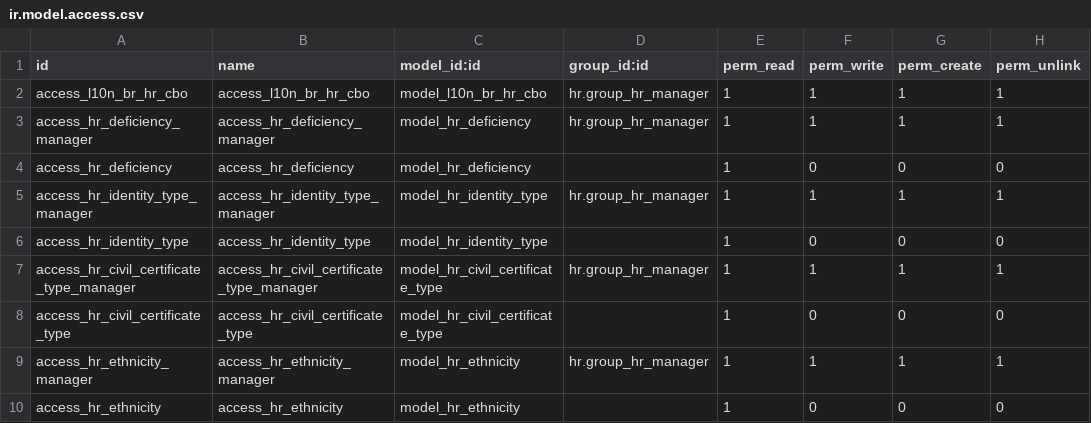
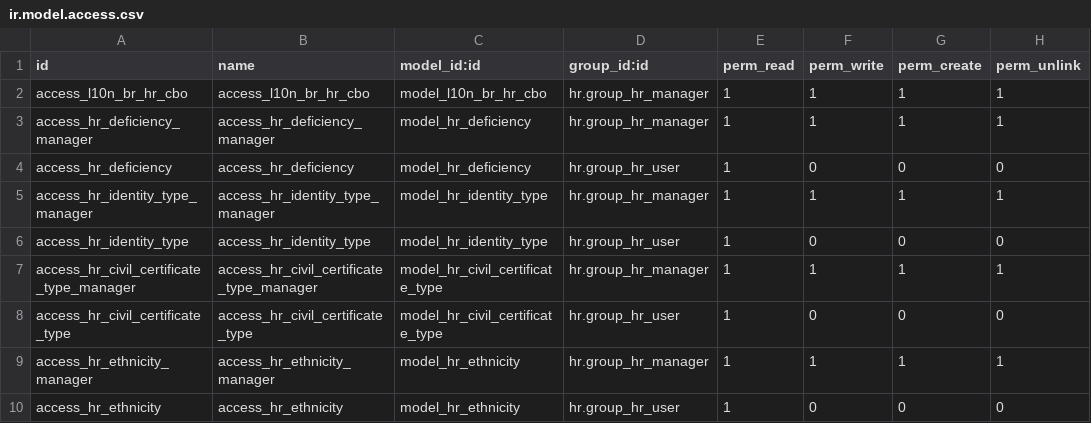
Before and after one commit to akretion/l10n-brazil, a CSV file: l10n_br_hr/security/ir.model.access.csv, drawn as a sheet.

```diff
--- a/l10n_br_hr/security/ir.model.access.csv
+++ b/l10n_br_hr/security/ir.model.access.csv
@@ -3,8 +3,8 @@ access_l10n_br_hr_cbo,access_l10n_br_hr_cbo,model_l10n_br_hr_cbo,hr.group_hr_man
 access_hr_deficiency_manager,access_hr_deficiency_manager,model_hr_deficiency,hr.group_hr_manager,1,1,1,1
-access_hr_deficiency,access_hr_deficiency,model_hr_deficiency,,1,0,0,0
+access_hr_deficiency,access_hr_deficiency,model_hr_deficiency,hr.group_hr_user,1,0,0,0
 access_hr_identity_type_manager,access_hr_identity_type_manager,model_hr_identity_type,hr.group_hr_manager,1,1,1,1
-access_hr_identity_type,access_hr_identity_type,model_hr_identity_type,,1,0,0,0
+access_hr_identity_type,access_hr_identity_type,model_hr_identity_type,hr.group_hr_user,1,0,0,0
 access_hr_civil_certificate_type_manager,access_hr_civil_certificate_type_manager,model_hr_civil_certificate_type,hr.group_hr_manager,1,1,1,1
-access_hr_civil_certificate_type,access_hr_civil_certificate_type,model_hr_civil_certificate_type,,1,0,0,0
+access_hr_civil_certificate_type,access_hr_civil_certificate_type,model_hr_civil_certificate_type,hr.group_hr_user,1,0,0,0
 access_hr_ethnicity_manager,access_hr_ethnicity_manager,model_hr_ethnicity,hr.group_hr_manager,1,1,1,1
-access_hr_ethnicity,access_hr_ethnicity,model_hr_ethnicity,,1,0,0,0
+access_hr_ethnicity,access_hr_ethnicity,model_hr_ethnicity,hr.group_hr_user,1,0,0,0
```
Also changed, not shown: 3 other files.
